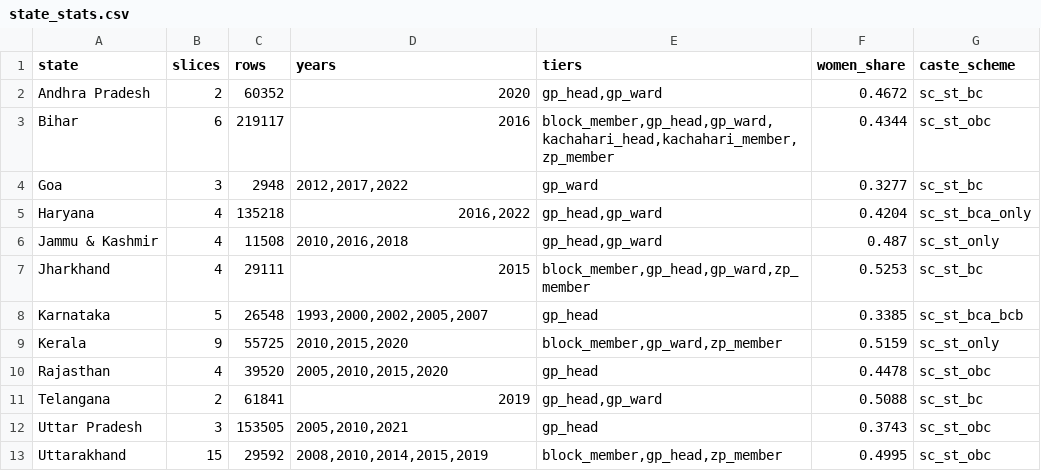
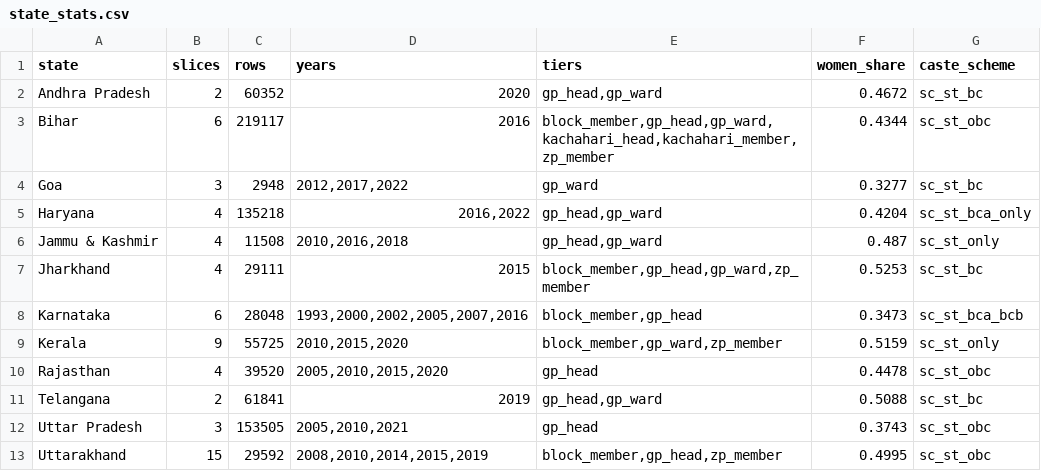
Before and after one commit to in-rolls/local_reservations, a CSV file: data/stats/state_stats.csv, drawn as a sheet.

```diff
--- a/data/stats/state_stats.csv
+++ b/data/stats/state_stats.csv
@@ -7,3 +7,3 @@ Jammu & Kashmir,4,11508,"2010,2016,2018","gp_head,gp_ward",0.487,sc_st_only
 Jharkhand,4,29111,2015,"block_member,gp_head,gp_ward,zp_member",0.5253,sc_st_bc
-Karnataka,5,26548,"1993,2000,2002,2005,2007",gp_head,0.3385,sc_st_bca_bcb
+Karnataka,6,28048,"1993,2000,2002,2005,2007,2016","block_member,gp_head",0.3473,sc_st_bca_bcb
 Kerala,9,55725,"2010,2015,2020","block_member,gp_ward,zp_member",0.5159,sc_st_only
```
Also changed, not shown: data/stats/slice_checks.csv, data/stats/slice_stats.csv, 56 other files.
